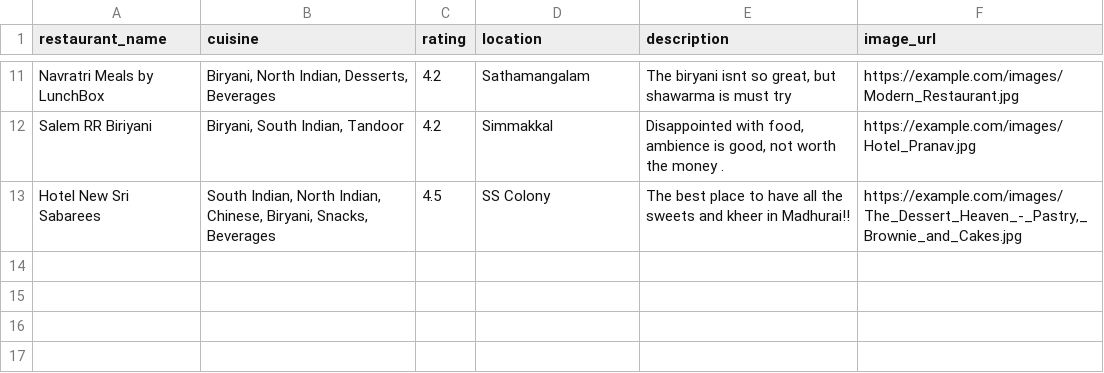
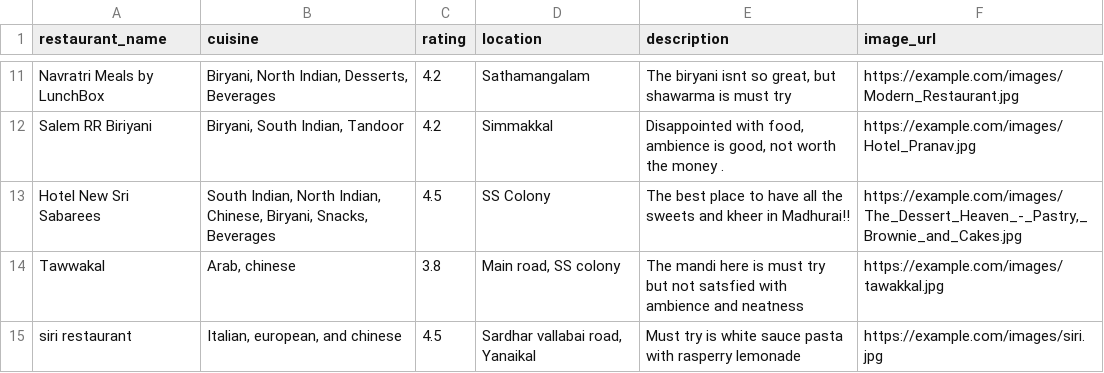
Before and after one commit to PuliJagadeesh/Eats-Guide, a CSV file: AI_guide/restaurants.csv, drawn as a sheet; only a part is shown, gaps mark what is left out.

Commit message:
Integrated llm for generating response relevant to query from retrieved data.
Still, need to optimize llm for better results.

```diff
--- a/AI_guide/restaurants.csv
+++ b/AI_guide/restaurants.csv
@@ -13 +13,3 @@ Salem RR Biriyani,"Biryani, South Indian, Tandoor",4.2,Simmakkal,"Disappointed w
 Hotel New Sri Sabarees,"South Indian, North Indian, Chinese, Biryani, Snacks, Beverages",4.5,SS Colony,The best place to have all the sweets and kheer in Madhurai!!,"https://example.com/images/The_Dessert_Heaven_-_Pastry,_Brownie_and_Cakes.jpg"
+Tawwakal,"Arab, chinese",3.8,"Main road, SS colony",The mandi here is must try but not satsfied with ambience and neatness,https://example.com/images/tawakkal.jpg
+siri restaurant,"Italian, european, and chinese ",4.5,"Sardhar vallabai road, Yanaikal",Must try is white sauce pasta with rasperry lemonade,https://example.com/images/siri.jpg
```
Also changed, not shown: 7 other files.
